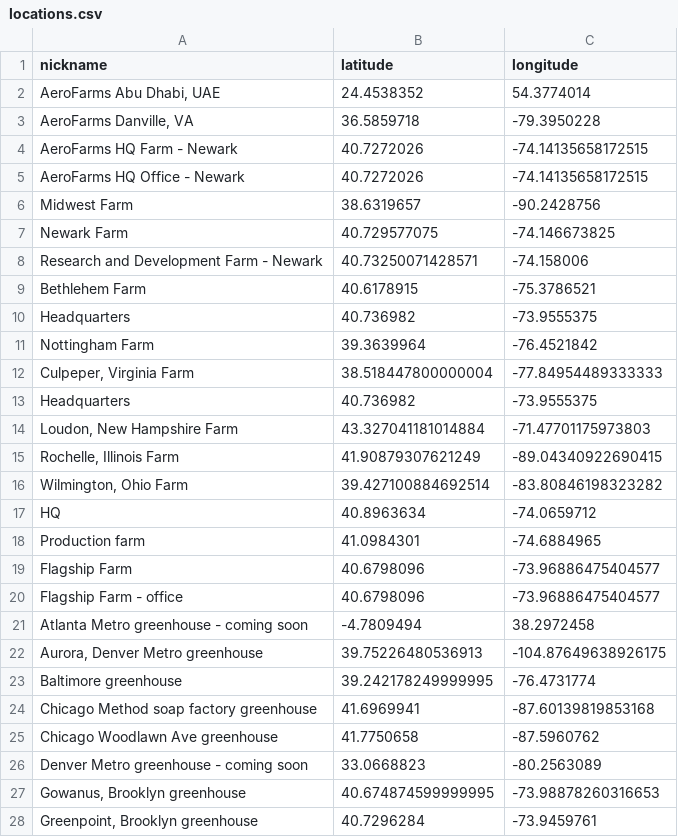
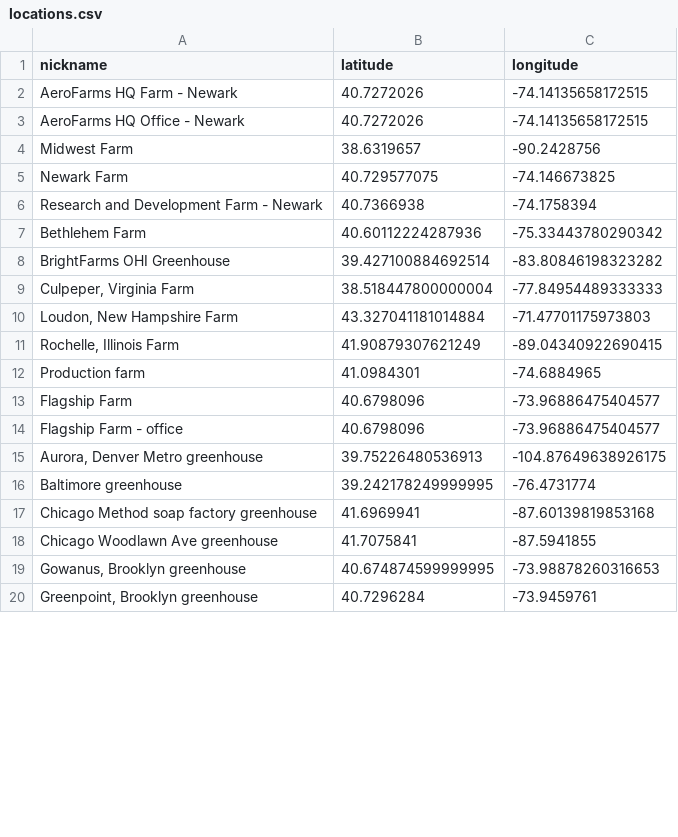
Before and after one commit to flanasonic/Visible_Gardens, a CSV file: data/locations.csv, drawn as a sheet; only a part is shown; the diff covers the shown part only.

```diff
--- a/data/locations.csv
+++ b/data/locations.csv
@@ -1,4 +1,2 @@
 "nickname","latitude","longitude"
-"AeroFarms Abu Dhabi, UAE",24.4538352,54.3774014
-"AeroFarms Danville, VA",36.5859718,-79.3950228
 "AeroFarms HQ Farm - Newark",40.7272026,-74.14135658172515
@@ -7,12 +5,8 @@
 "Newark Farm",40.729577075,-74.146673825
-"Research and Development Farm - Newark",40.73250071428571,-74.158006
-"Bethlehem Farm",40.6178915,-75.3786521
-"Headquarters",40.736982,-73.9555375
-"Nottingham Farm",39.3639964,-76.4521842
+"Research and Development Farm - Newark",40.7366938,-74.1758394
+"Bethlehem Farm",40.60112224287936,-75.33443780290342
+"BrightFarms OHI Greenhouse",39.427100884692514,-83.80846198323282
 "Culpeper, Virginia Farm",38.518447800000004,-77.84954489333333
-"Headquarters",40.736982,-73.9555375
 "Loudon, New Hampshire Farm",43.327041181014884,-71.47701175973803
 "Rochelle, Illinois Farm",41.90879307621249,-89.04340922690415
-"Wilmington, Ohio Farm",39.427100884692514,-83.80846198323282
-"HQ",40.8963634,-74.0659712
 "Production farm",41.0984301,-74.6884965
@@ -20,3 +14,2 @@
 "Flagship Farm - office",40.6798096,-73.96886475404577
-"Atlanta Metro greenhouse - coming soon",-4.7809494,38.2972458
 "Aurora, Denver Metro greenhouse",39.75226480536913,-104.87649638926175
@@ -24,4 +17,3 @@
 "Chicago Method soap factory greenhouse",41.6969941,-87.60139819853168
-"Chicago Woodlawn Ave greenhouse",41.7750658,-87.5960762
-"Denver Metro greenhouse - coming soon",33.0668823,-80.2563089
+"Chicago Woodlawn Ave greenhouse",41.7075841,-87.5941855
 "Gowanus, Brooklyn greenhouse",40.674874599999995,-73.98878260316653
```
Also changed, not shown: 12 added rows and 2 edited cells elsewhere in this file, data/address.csv, data/backup/address.csv, 7 other files.
